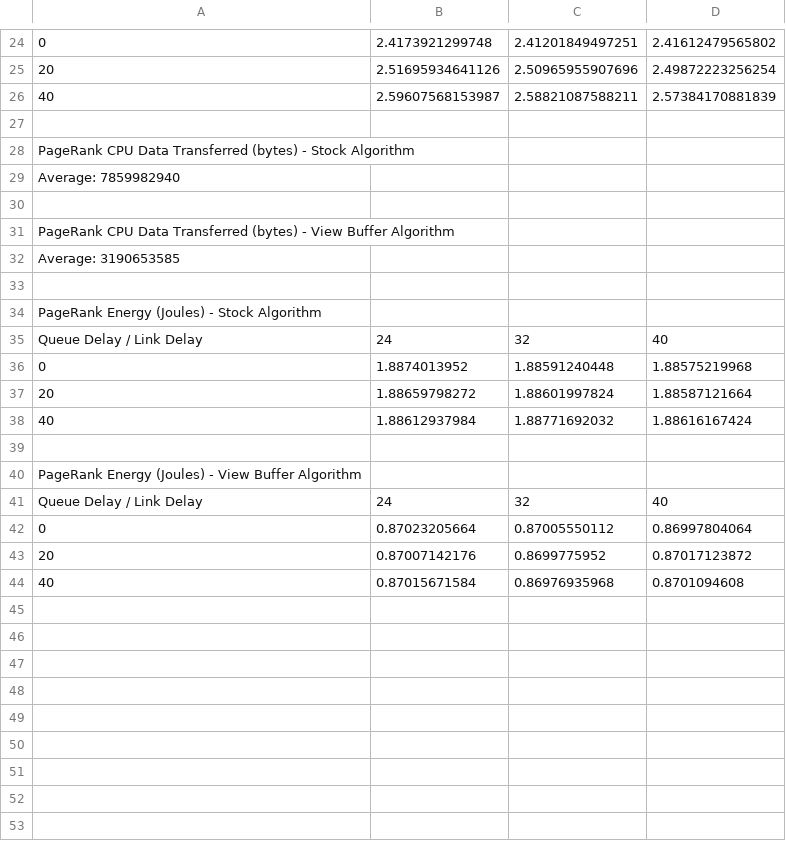
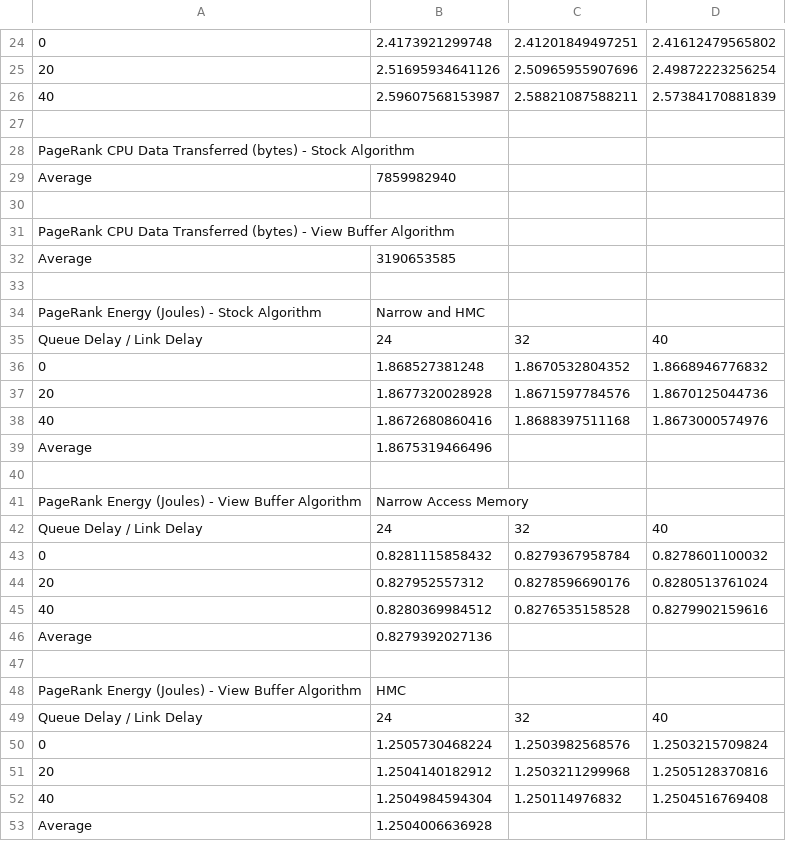
Before and after one commit to LLNL/lime-apps, a CSV file: pager/zynq/results/S12D60/pager_s22.csv, drawn as a sheet; only a part is shown, gaps mark what is left out; removed rows and columns are numbered as before the commit, all else as after; the diff names each change by its address in the sheet, - before the commit and + after, or states it on an @@ line.

Commit message:
apps results 2

```diff
--- a/pager/zynq/results/S12D60/pager_s22.csv
+++ b/pager/zynq/results/S12D60/pager_s22.csv
-row 29: Average: 7859982940
+row 29: Average | 7859982940
-row 32: Average: 3190653585
+row 32: Average | 3190653585
-B34: (empty)
+B34: Narrow and HMC
-row 36: 0 | 1.8874013952 | 1.88591240448 | 1.88575219968
-row 37: 20 | 1.88659798272 | 1.88601997824 | 1.88587121664
-row 38: 40 | 1.88612937984 | 1.88771692032 | 1.88616167424
+row 36: 0 | 1.868527381248 | 1.8670532804352 | 1.8668946776832
+row 37: 20 | 1.8677320028928 | 1.8671597784576 | 1.8670125044736
+row 38: 40 | 1.8672680860416 | 1.8688397511168 | 1.8673000574976
+row 39: Average | 1.8675319466496
-B41: (empty)
+B41: Narrow Access Memory
-row 42: 0 | 0.87023205664 | 0.87005550112 | 0.86997804064
-row 43: 20 | 0.87007142176 | 0.8699775952 | 0.87017123872
+row 43: 0 | 0.8281115858432 | 0.8279367958784 | 0.8278601100032
+row 44: 20 | 0.827952557312 | 0.8278596690176 | 0.8280513761024
+row 45: 40 | 0.8280369984512 | 0.8276535158528 | 0.8279902159616
+row 46: Average | 0.8279392027136
-row 47: 40 | 0.87015671584 | 0.86976935968 | 0.8701094608
+row 47: (empty)
+row 48: PageRank Energy (Joules) - View Buffer Algorithm | HMC
+row 49: Queue Delay / Link Delay | 24 | 32 | 40
+row 50: 0 | 1.2505730468224 | 1.2503982568576 | 1.2503215709824
+row 51: 20 | 1.2504140182912 | 1.2503211299968 | 1.2505128370816
+row 52: 40 | 1.2504984594304 | 1.250114976832 | 1.2504516769408
+row 53: Average | 1.2504006636928
```
Also changed, not shown: 1 other file.
